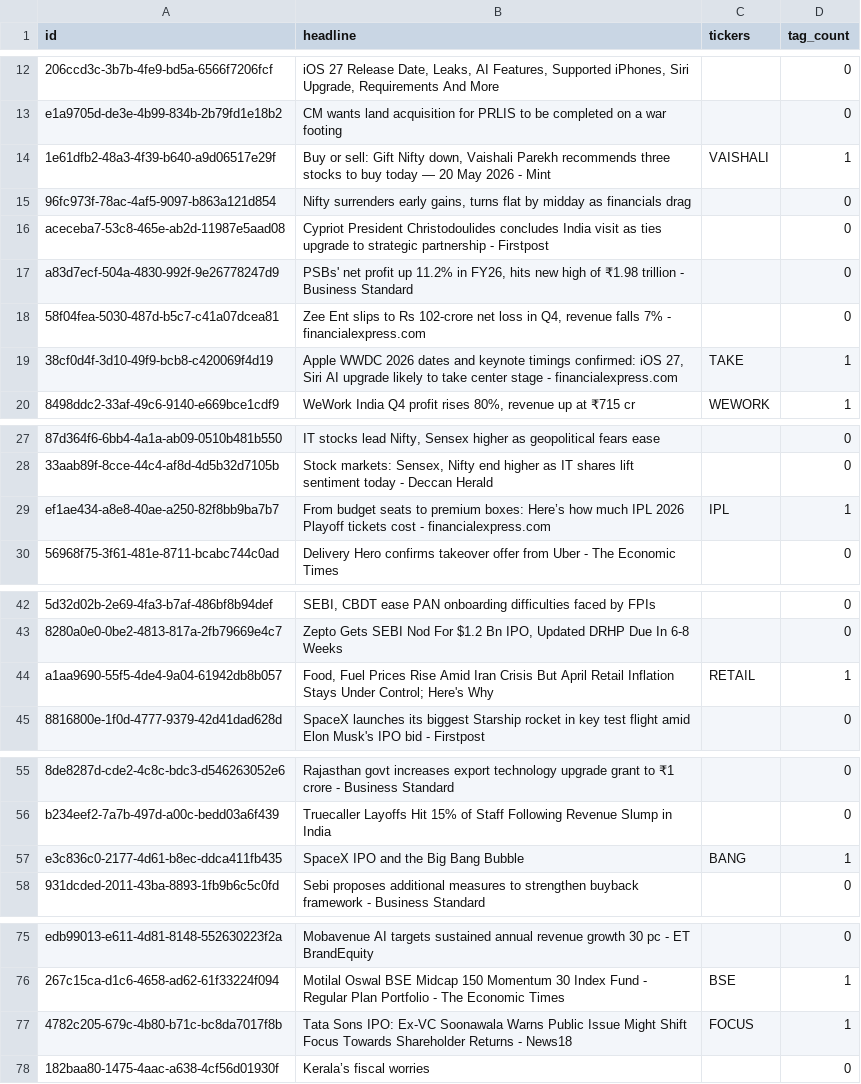
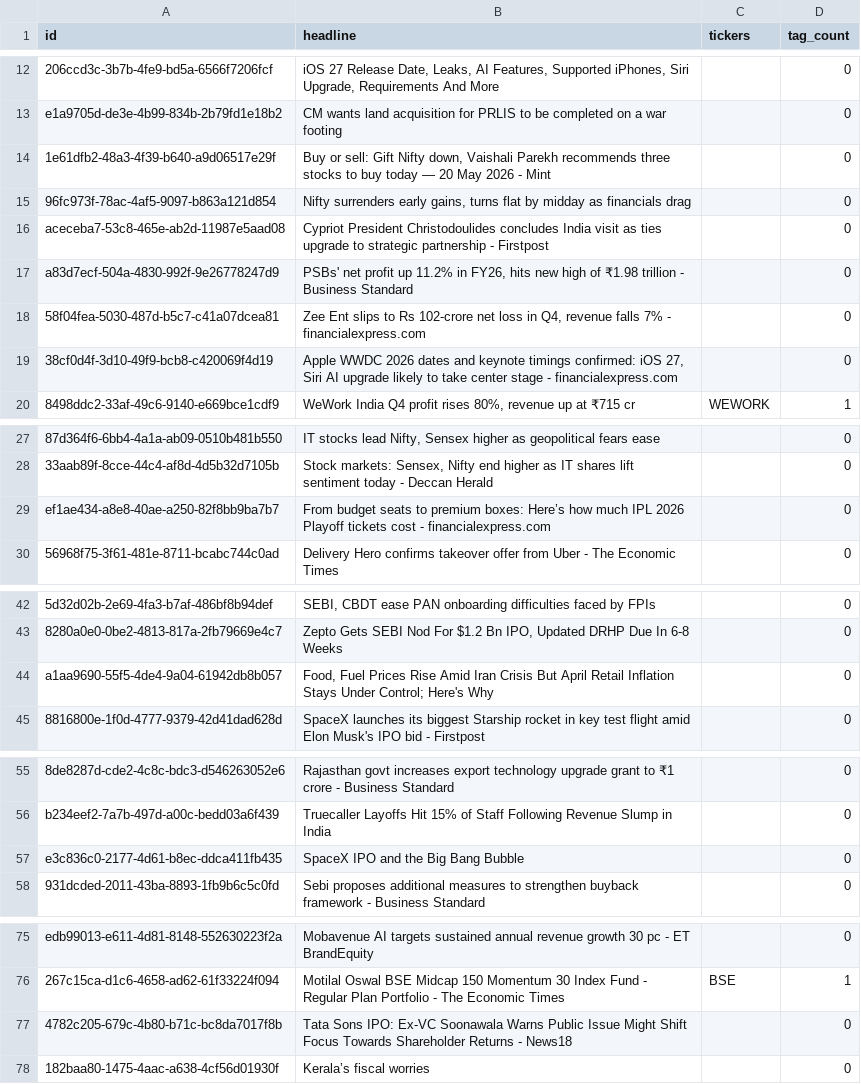
Before and after one commit to kirannagarakanti/sachnetra, a CSV file: scripts/research/output/v2-031/g1_dry_run_results.csv, drawn as a sheet; only a part is shown, gaps mark what is left out; the diff covers the shown part only; the diff names each change by its address in the sheet, - before the commit and + after, or states it on an @@ line.

```diff
--- a/scripts/research/output/v2-031/g1_dry_run_results.csv
+++ b/scripts/research/output/v2-031/g1_dry_run_results.csv
-C14 (tickers): VAISHALI
+C14 (tickers): (empty)
-D14 (tag_count): 1
+D14 (tag_count): 0
-C19 (tickers): TAKE
+C19 (tickers): (empty)
-D19 (tag_count): 1
+D19 (tag_count): 0
-C29 (tickers): IPL
+C29 (tickers): (empty)
-D29 (tag_count): 1
+D29 (tag_count): 0
-C44 (tickers): RETAIL
+C44 (tickers): (empty)
-D44 (tag_count): 1
+D44 (tag_count): 0
-C57 (tickers): BANG
+C57 (tickers): (empty)
-D57 (tag_count): 1
+D57 (tag_count): 0
-C77 (tickers): FOCUS
+C77 (tickers): (empty)
-D77 (tag_count): 1
+D77 (tag_count): 0
```
Also changed, not shown: 2 edited cells elsewhere in this file, 15 other files.
